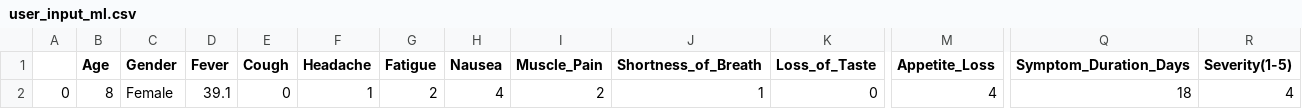
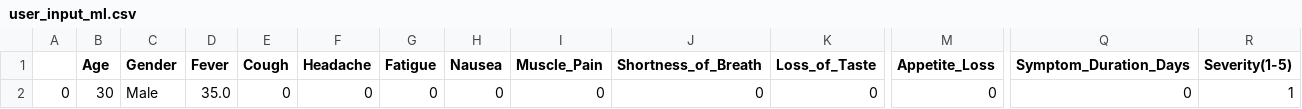
Before and after one commit to jimifash/MedGuide, a CSV file: user_input_ml.csv, drawn as a sheet; only a part is shown, gaps mark what is left out; the diff names each change by its address in the sheet, - before the commit and + after, or states it on an @@ line.

```diff
--- a/user_input_ml.csv
+++ b/user_input_ml.csv
-B2 (Age): 8
+B2 (Age): 30
-C2 (Gender): Female
+C2 (Gender): Male
-D2 (Fever): 39.1
+D2 (Fever): 35.0
-F2 (Headache): 1
+F2 (Headache): 0
-G2 (Fatigue): 2
+G2 (Fatigue): 0
-H2 (Nausea): 4
+H2 (Nausea): 0
-I2 (Muscle_Pain): 2
+I2 (Muscle_Pain): 0
-J2 (Shortness_of_Breath): 1
+J2 (Shortness_of_Breath): 0
-M2 (Appetite_Loss): 4
+M2 (Appetite_Loss): 0
-Q2 (Symptom_Duration_Days): 18
+Q2 (Symptom_Duration_Days): 0
-R2 (Severity(1-5)): 4
+R2 (Severity(1-5)): 1
```
Also changed, not shown: 3 other files.
